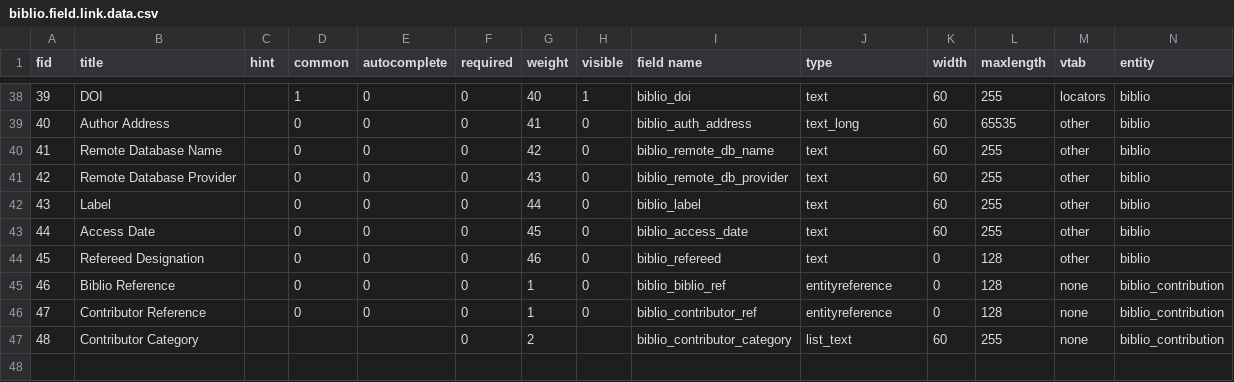
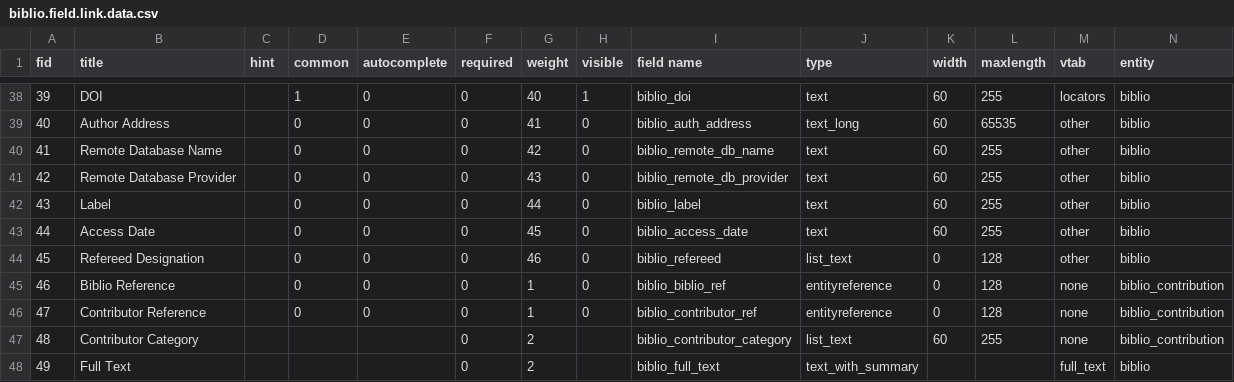
Before and after one commit to Gizra/biblio, a CSV file: misc/biblio.field.link.data.csv, drawn as a sheet; only a part is shown, gaps mark what is left out.

Commit message:
Added Full Text field, added options to refereed designation select field

```diff
--- a/misc/biblio.field.link.data.csv
+++ b/misc/biblio.field.link.data.csv
@@ -43,3 +43,3 @@ fid,title,hint,common,autocomplete,required,weight,visible,"field name",type,wid
 44,"Access Date",,0,0,0,45,0,biblio_access_date,text,60,255,other,biblio
-45,"Refereed Designation",,0,0,0,46,0,biblio_refereed,text,0,128,other,biblio
+45,"Refereed Designation",,0,0,0,46,0,biblio_refereed,list_text,0,128,other,biblio
 46,Biblio Reference,,0,0,0,1,0,biblio_biblio_ref,entityreference,0,128,none,biblio_contribution
@@ -47 +47,2 @@ fid,title,hint,common,autocomplete,required,weight,visible,"field name",type,wid
 48,Contributor Category,,,,0,2,,biblio_contributor_category,list_text,60,255,none,biblio_contribution
+49,Full Text,,,,0,2,,biblio_full_text,text_with_summary,,,full_text,biblio
```
Also changed, not shown: 1 other file.
